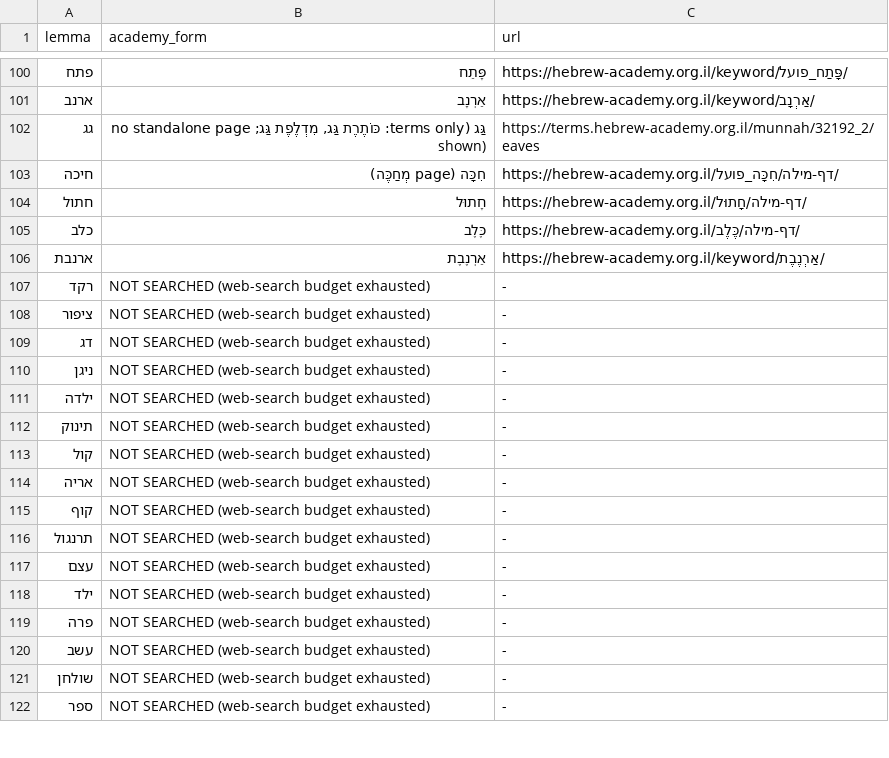
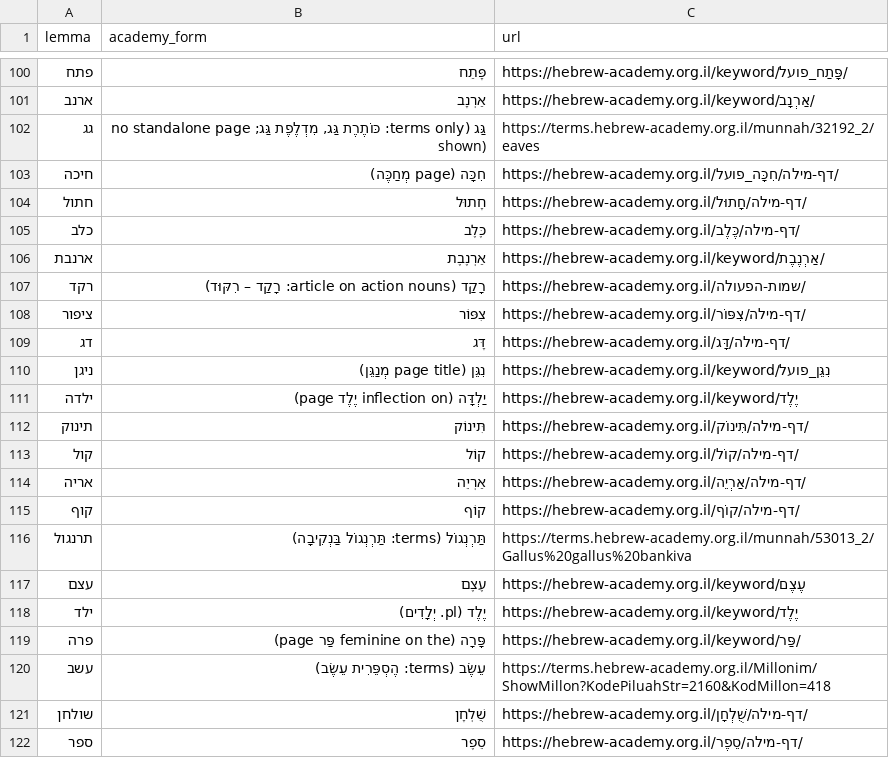
Before and after one commit to ShamaySapir/GamesForKids, a TSV file: docs/audit/nikud/B-checked.tsv, drawn as a sheet; only a part is shown, gaps mark what is left out; the diff covers the shown part only.

```diff
--- a/docs/audit/nikud/B-checked.tsv
+++ b/docs/audit/nikud/B-checked.tsv
@@ -106,17 +106,17 @@ lemma	academy_form	url
 ארנבת	אַרְנֶבֶת	https://hebrew-academy.org.il/keyword/אַרְנֶבֶת/
-רקד	NOT SEARCHED (web-search budget exhausted)	-
-ציפור	NOT SEARCHED (web-search budget exhausted)	-
-דג	NOT SEARCHED (web-search budget exhausted)	-
-ניגן	NOT SEARCHED (web-search budget exhausted)	-
-ילדה	NOT SEARCHED (web-search budget exhausted)	-
-תינוק	NOT SEARCHED (web-search budget exhausted)	-
-קול	NOT SEARCHED (web-search budget exhausted)	-
-אריה	NOT SEARCHED (web-search budget exhausted)	-
-קוף	NOT SEARCHED (web-search budget exhausted)	-
-תרנגול	NOT SEARCHED (web-search budget exhausted)	-
-עצם	NOT SEARCHED (web-search budget exhausted)	-
-ילד	NOT SEARCHED (web-search budget exhausted)	-
-פרה	NOT SEARCHED (web-search budget exhausted)	-
-עשב	NOT SEARCHED (web-search budget exhausted)	-
-שולחן	NOT SEARCHED (web-search budget exhausted)	-
-ספר	NOT SEARCHED (web-search budget exhausted)	-
+רקד	רָקַד (article on action nouns: רָקַד – רִקּוּד)	https://hebrew-academy.org.il/שמות-הפעולה/
+ציפור	צִפּוֹר	https://hebrew-academy.org.il/דף-מילה/צִפּוֹר/
+דג	דָּג	https://hebrew-academy.org.il/דף-מילה/דָּג/
+ניגן	נִגֵּן (page title מְנַגֵּן)	https://hebrew-academy.org.il/keyword/נִגֵּן_פועל
+ילדה	יַלְדָּה (inflection on יֶלֶד page)	https://hebrew-academy.org.il/keyword/יֶלֶד
+תינוק	תִּינוֹק	https://hebrew-academy.org.il/דף-מילה/תִּינוֹק/
+קול	קוֹל	https://hebrew-academy.org.il/דף-מילה/קוֹל/
+אריה	אַרְיֵה	https://hebrew-academy.org.il/דף-מילה/אַרְיֵה/
+קוף	קוֹף	https://hebrew-academy.org.il/דף-מילה/קוֹף/
+תרנגול	תַּרְנְגוֹל (terms: תַּרְנְגוֹל בַּנְקִיבָה)	https://terms.hebrew-academy.org.il/munnah/53013_2/Gallus%20gallus%20bankiva
+עצם	עֶצֶם	https://hebrew-academy.org.il/keyword/עֶצֶם
+ילד	יֶלֶד (pl. יְלָדִים)	https://hebrew-academy.org.il/keyword/יֶלֶד
+פרה	פָּרָה (feminine on the פַּר page)	https://hebrew-academy.org.il/keyword/פַּר/
+עשב	עֵשֶׂב (terms: הֶסְפֵּרִית עֵשֶׂב)	https://terms.hebrew-academy.org.il/Millonim/ShowMillon?KodePiluahStr=2160&KodMillon=418
+שולחן	שֻׁלְחָן	https://hebrew-academy.org.il/דף-מילה/שֻׁלְחָן/
+ספר	סֵפֶר	https://hebrew-academy.org.il/דף-מילה/סֵפֶר/
```
Also changed, not shown: 164 edited cells elsewhere in this file, 2 other files.
